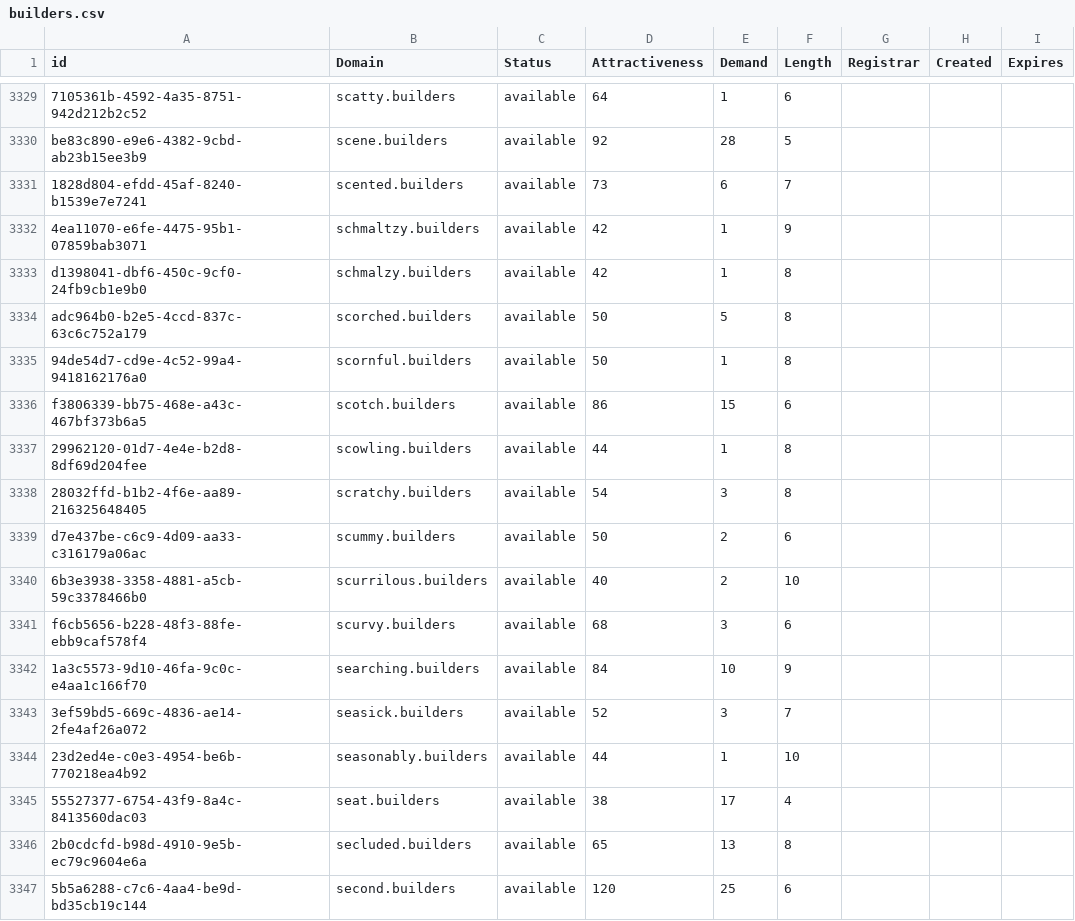
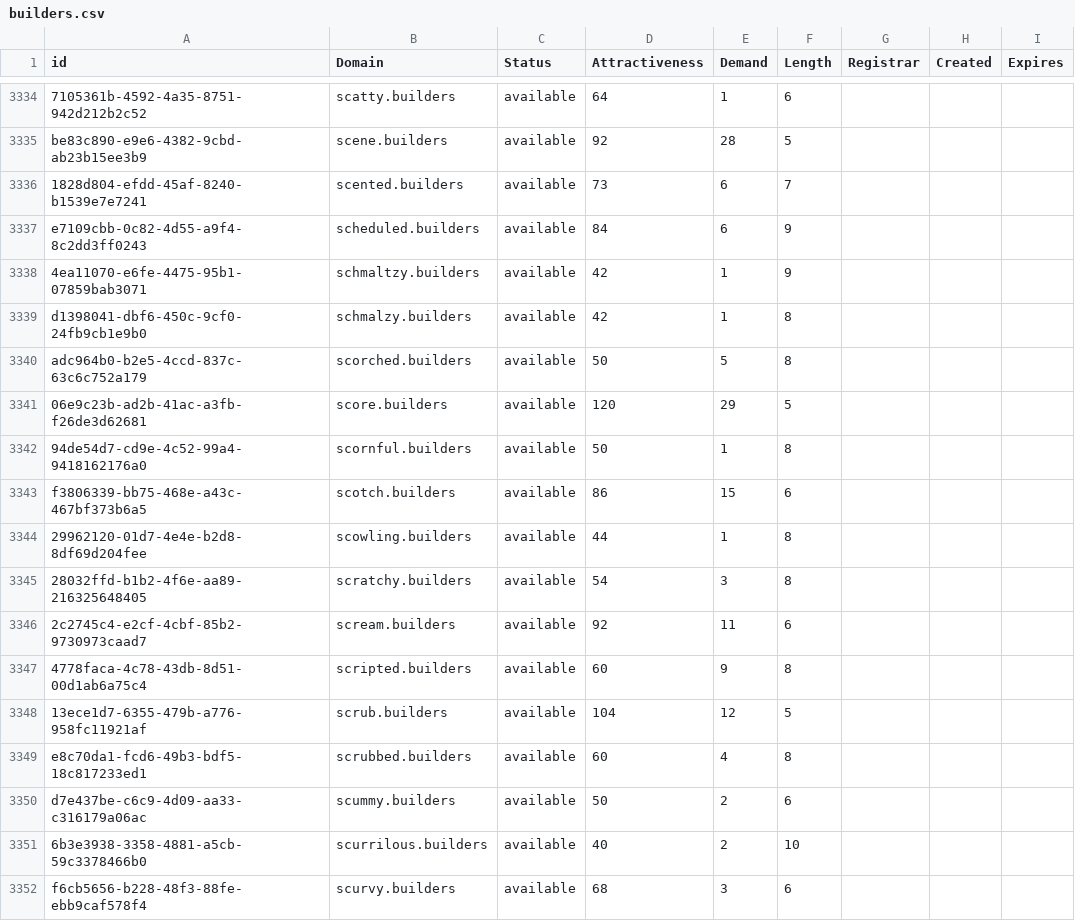
Before and after one commit to UniqueDomains/builders-oneword-domains, a CSV file: builders.csv, drawn as a sheet; only a part is shown, gaps mark what is left out; the shorter side is filled out with more unchanged rows; the diff covers the shown part only.

Commit message:
Domains update

```diff
--- a/builders.csv
+++ b/builders.csv
@@ -3331,2 +3336,3 @@ be83c890-e9e6-4382-9cbd-ab23b15ee3b9,scene.builders,available,92,28,5,,,
 1828d804-efdd-45af-8240-b1539e7e7241,scented.builders,available,73,6,7,,,
+e7109cbb-0c82-4d55-a9f4-8c2dd3ff0243,scheduled.builders,available,84,6,9,,,
 4ea11070-e6fe-4475-95b1-07859bab3071,schmaltzy.builders,available,42,1,9,,,
@@ -3334,2 +3340,3 @@ d1398041-dbf6-450c-9cf0-24fb9cb1e9b0,schmalzy.builders,available,42,1,8,,,
 adc964b0-b2e5-4ccd-837c-63c6c752a179,scorched.builders,available,50,5,8,,,
+06e9c23b-ad2b-41ac-a3fb-f26de3d62681,score.builders,available,120,29,5,,,
 94de54d7-cd9e-4c52-99a4-9418162176a0,scornful.builders,available,50,1,8,,,
@@ -3338,2 +3345,6 @@ f3806339-bb75-468e-a43c-467bf373b6a5,scotch.builders,available,86,15,6,,,
 28032ffd-b1b2-4f6e-aa89-216325648405,scratchy.builders,available,54,3,8,,,
+2c2745c4-e2cf-4cbf-85b2-9730973caad7,scream.builders,available,92,11,6,,,
+4778faca-4c78-43db-8d51-00d1ab6a75c4,scripted.builders,available,60,9,8,,,
+13ece1d7-6355-479b-a776-958fc11921af,scrub.builders,available,104,12,5,,,
+e8c70da1-fcd6-49b3-bdf5-18c817233ed1,scrubbed.builders,available,60,4,8,,,
 d7e437be-c6c9-4d09-aa33-c316179a06ac,scummy.builders,available,50,2,6,,,
```
Also changed, not shown: 19 added rows and 1 edited cell elsewhere in this file, 2 other files.
